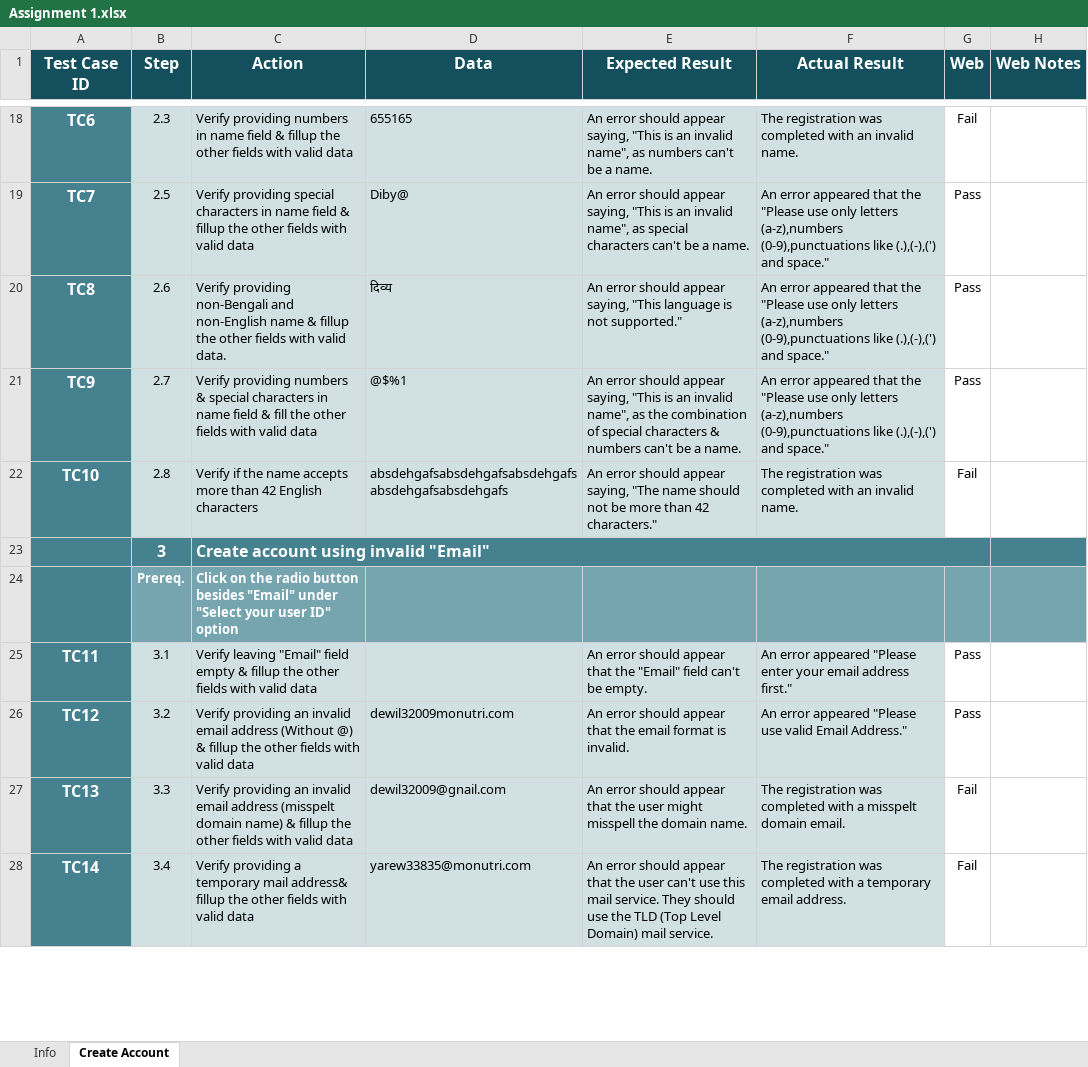
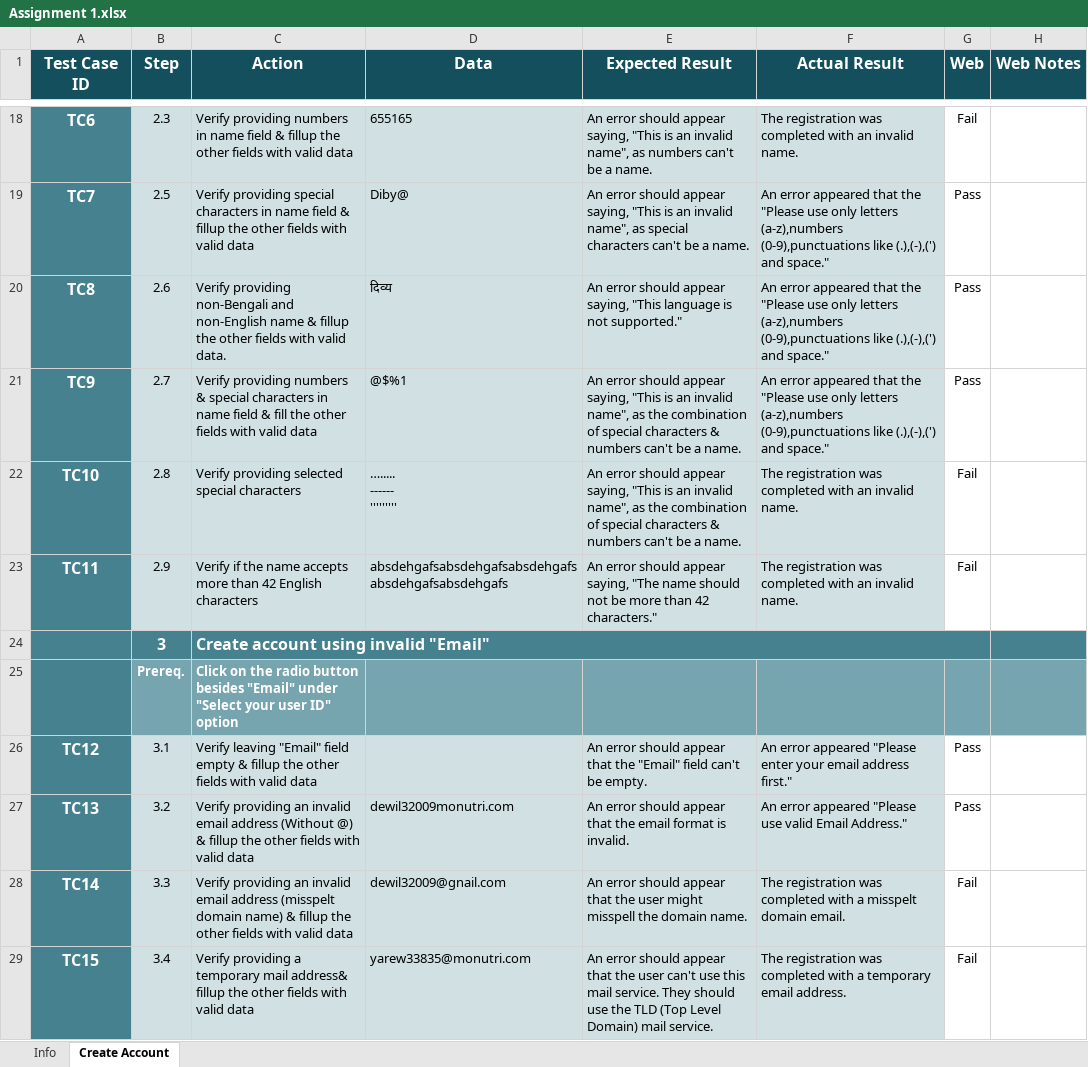
Before and after one commit to dibya888/Test-Case-for-BDJobs-Registration, an Excel workbook: Assignment 1.xlsx, sheet Create Account, drawn as a sheet; only a part is shown, gaps mark what is left out; values as stored, in another font and other column widths than the file's, no borders; conditional formats not drawn; addresses are those after the commit; ↵ is a line break in a cell; the diff covers the shown part only; the diff names each change by its address in the sheet, - before the commit and + after, or states it on an @@ line.

Commit message:
V1.0 Fixed some MS Excel releted issue & added pdf to view easily

```diff
--- a/Assignment 1.xlsx (sheet Create Account)
+++ b/Assignment 1.xlsx (sheet Create Account)
-C22 (Action): Verify if the name accepts more than 42 English characters
+C22 (Action): Verify providing selected special characters
-D22 (Data): absdehgafsabsdehgafsabsdehgafsabsdehgafsabsdehgafs
+D22 (Data): …..... ↵ ------ ↵ '''''''''
-E22 (Expected Result): …appear saying, "The name should not be more than 42 characters."
+E22 (Expected Result): …appear saying, "This is an invalid name", as the combination of special characters & numbers can't be a name.
+row 23: TC11 | 2.9 | Verify if the name accepts more than 42 English characters | absdehgafsabsdehgafsabsdehgafsabsdehgafsabsdehgafs | An error should appear saying, "The name should not be more than 42 characters." | The registration was completed with an invalid name. | Fail
-A26 (Test Case ID): TC11
+A26 (Test Case ID): TC12
-A27 (Test Case ID): TC12
+A27 (Test Case ID): TC13
-A28 (Test Case ID): TC13
+A28 (Test Case ID): TC14
-A29 (Test Case ID): TC14
+A29 (Test Case ID): TC15
```
Also changed, not shown: 6 edited cells elsewhere in this sheet, sheet Info, 1 other file.
